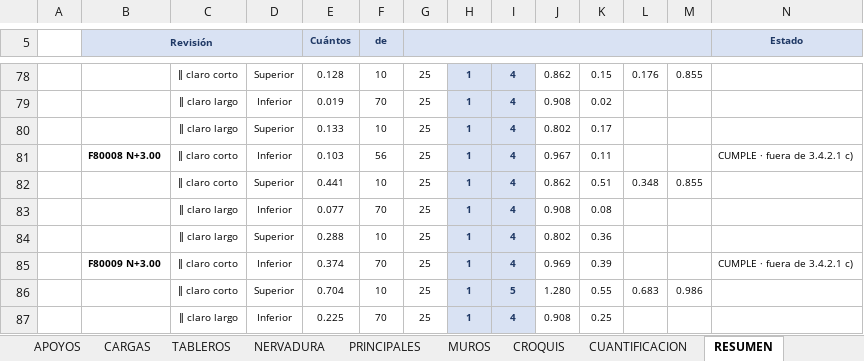
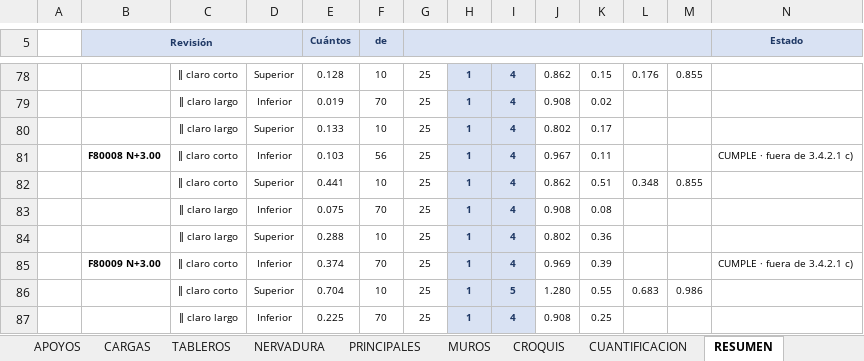
Before and after one commit to 1612567helumich/CASA-ROCHA, an Excel workbook: losas_nervadas/LosasNervadas_CasaRocha.xlsx, sheet RESUMEN, drawn as a sheet; only a part is shown, gaps mark what is left out; values as stored, in another font and other column widths than the file's, no borders; conditional formats not drawn; the diff names each change by its address in the sheet, - before the commit and + after, or states it on an @@ line.

```diff
--- a/losas_nervadas/LosasNervadas_CasaRocha.xlsx (sheet RESUMEN)
+++ b/losas_nervadas/LosasNervadas_CasaRocha.xlsx (sheet RESUMEN)
-E83 (Cuántos): 0.077
+E83 (Cuántos): 0.075
```
Also changed, not shown: sheet TABLEROS, sheet NERVADURA, formulas that keep their value, 1 other file.
